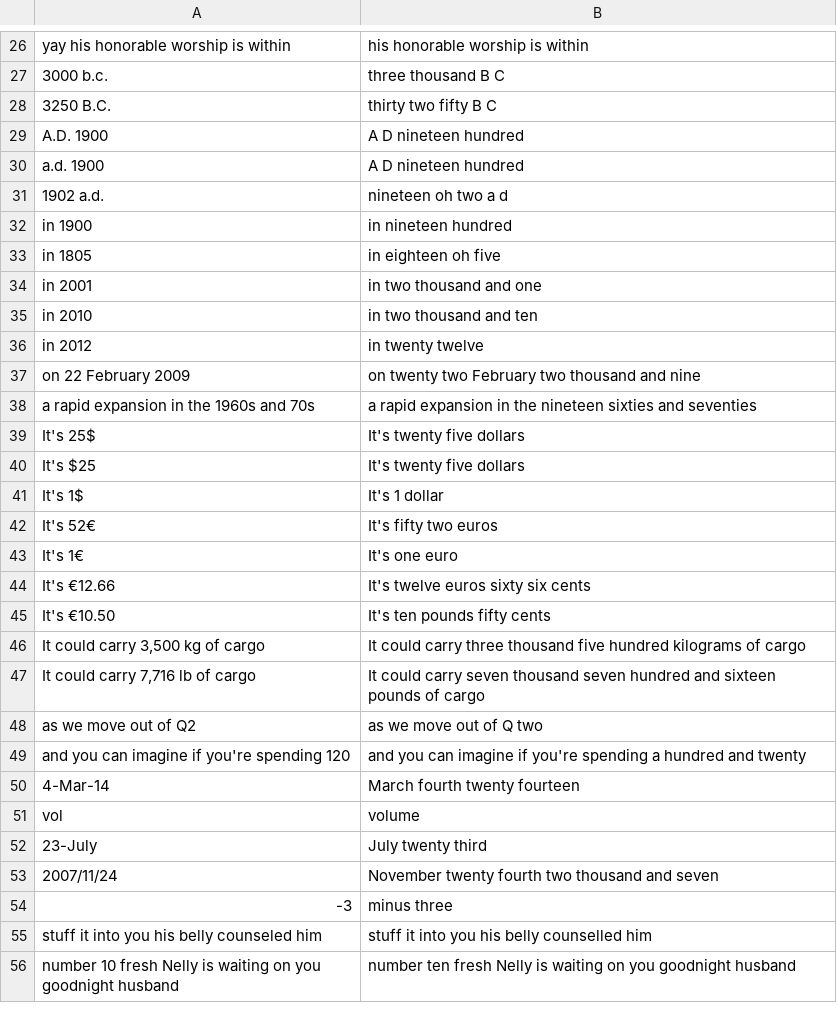
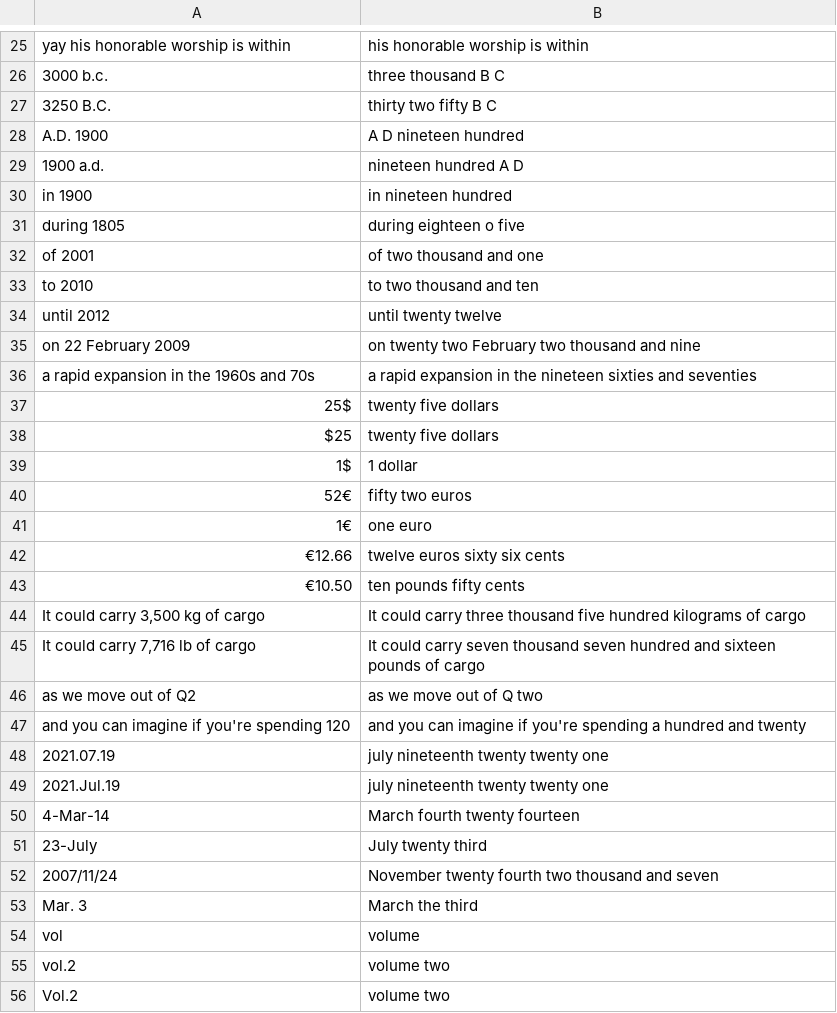
Before and after one commit to dophist/textnorm, a TSV file: en/pairs.tsv, drawn as a sheet; only a part is shown, gaps mark what is left out; the shorter side is filled out with more unchanged rows; the diff covers the shown part only.

Commit message:
update en pairs

```diff
--- a/en/pairs.tsv
+++ b/en/pairs.tsv
@@ -29,18 +28,17 @@ yay his honorable worship is within	his honorable worship is within
 A.D. 1900	A D nineteen hundred
-a.d. 1900	A D nineteen hundred
-1902 a.d.	nineteen oh two a d
+1900 a.d.	nineteen hundred A D
 in 1900	in nineteen hundred
-in 1805	in eighteen oh five
-in 2001	in two thousand and one
-in 2010	in two thousand and ten
-in 2012	in twenty twelve
+during 1805	during eighteen o five
+of 2001	of two thousand and one
+to 2010	to two thousand and ten
+until 2012	until twenty twelve
 on 22 February 2009	on twenty two February two thousand and nine
 a rapid expansion in the 1960s and 70s	a rapid expansion in the nineteen sixties and seventies
-It's 25$	It's twenty five dollars
-It's $25	It's twenty five dollars
-It's 1$	It's 1 dollar
-It's 52€	It's fifty two euros
-It's 1€	It's one euro
-It's €12.66	It's twelve euros sixty six cents
-It's €10.50	It's ten pounds fifty cents
+25$	twenty five dollars
+$25	twenty five dollars
+1$	1 dollar
+52€	fifty two euros
+1€	one euro
+€12.66	twelve euros sixty six cents
+€10.50	ten pounds fifty cents
 It could carry 3,500 kg of cargo	It could carry three thousand five hundred kilograms of cargo
@@ -49,5 +47,10 @@ as we move out of Q2	as we move out of Q two
 and you can imagine if you're spending 120	and you can imagine if you're spending a hundred and twenty
+2021.07.19	july nineteenth twenty twenty one
+2021.Jul.19	july nineteenth twenty twenty one
 4-Mar-14	March fourth twenty fourteen
-vol	volume
 23-July	July twenty third
 2007/11/24	November twenty fourth two thousand and seven
+Mar. 3	March the third
+vol	volume
+vol.2	volume two
+Vol.2	volume two
```
Also changed, not shown: 23 added rows and 27 removed rows elsewhere in this file, 1 other file.
